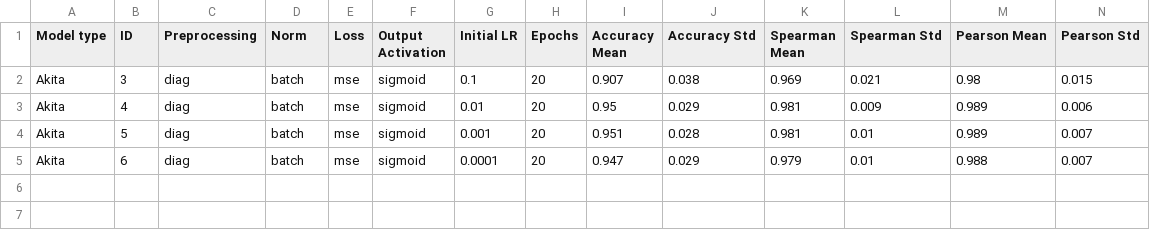
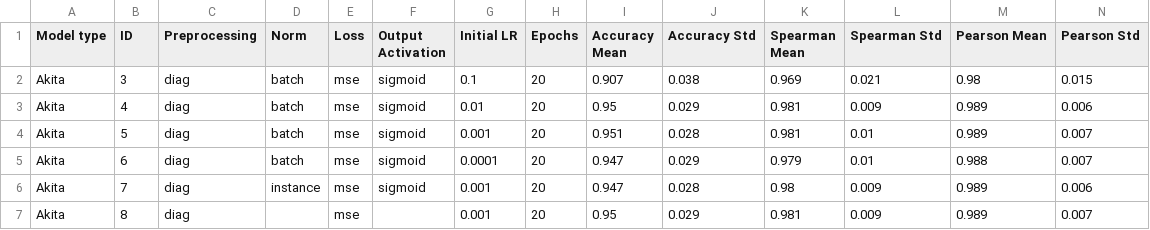
Before and after one commit to ERSchultz/sequences_to_contact_maps, a CSV file: results/Akita/PCA_table.csv, drawn as a sheet.

```diff
--- a/results/Akita/PCA_table.csv
+++ b/results/Akita/PCA_table.csv
@@ -5 +5,3 @@ Akita,5,diag,batch,mse,sigmoid,0.001,20,0.951,0.028,0.981,0.01,0.989,0.007
 Akita,6,diag,batch,mse,sigmoid,0.0001,20,0.947,0.029,0.979,0.01,0.988,0.007
+Akita,7,diag,instance,mse,sigmoid,0.001,20,0.947,0.028,0.98,0.009,0.989,0.006
+Akita,8,diag,,mse,,0.001,20,0.95,0.029,0.981,0.009,0.989,0.007
```
Also changed, not shown: results/DeepC/PCA_table.csv, results/UNet/PCA_table.csv, 1 other file.
